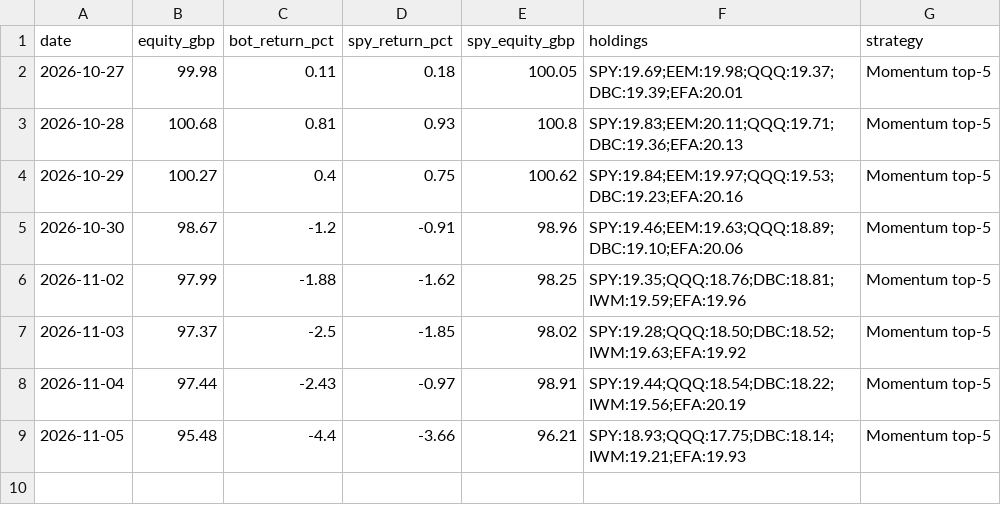
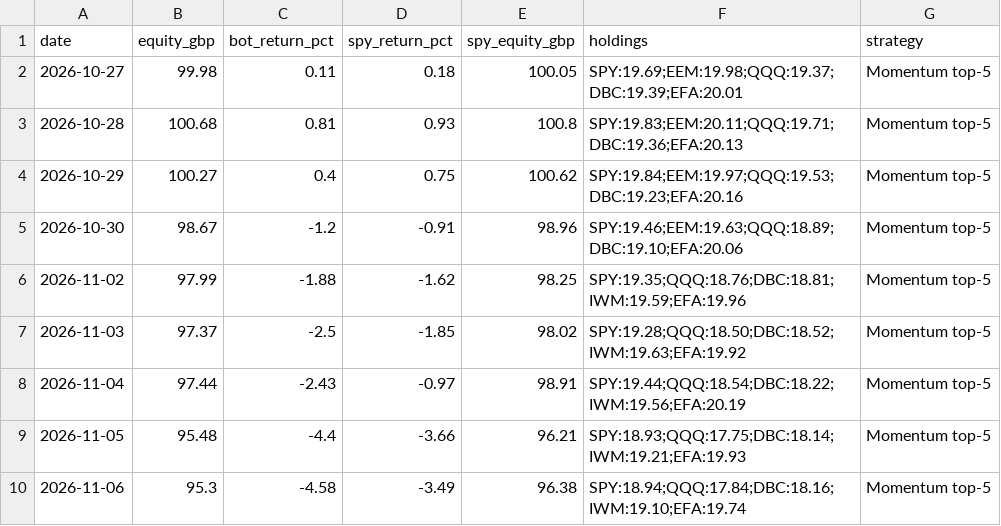
Before and after one commit to OlafMadzia/trading-bot, a CSV file: data/equity_log.csv, drawn as a sheet.

```diff
--- a/data/equity_log.csv
+++ b/data/equity_log.csv
@@ -9 +9,2 @@ date,equity_gbp,bot_return_pct,spy_return_pct,spy_equity_gbp,holdings,strategy
 2026-11-05,95.48,-4.4,-3.66,96.21,SPY:18.93;QQQ:17.75;DBC:18.14;IWM:19.21;EFA:19.93,Momentum top-5
+2026-11-06,95.3,-4.58,-3.49,96.38,SPY:18.94;QQQ:17.84;DBC:18.16;IWM:19.10;EFA:19.74,Momentum top-5
```
Also changed, not shown: 2 other files.
